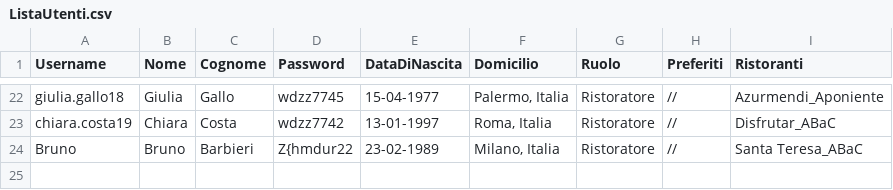
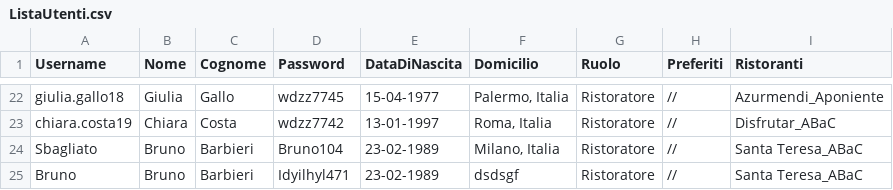
Before and after one commit to FrancescoSemenzato/TheKnifeBarleraSemenzato, a CSV file: FilesCSV/ListaUtenti.csv, drawn as a sheet; only a part is shown, gaps mark what is left out.

Commit message:
Finito modalità Ristoratore

```diff
--- a/FilesCSV/ListaUtenti.csv
+++ b/FilesCSV/ListaUtenti.csv
@@ -23,2 +23,3 @@ giulia.gallo18;Giulia;Gallo;wdzz7745;15-04-1977;Palermo, Italia;Ristoratore;//;A
 chiara.costa19;Chiara;Costa;wdzz7742;13-01-1997;Roma, Italia;Ristoratore;//;Disfrutar_ABaC
-Bruno;Bruno;Barbieri;Z{hmdur22;23-02-1989;Milano, Italia;Ristoratore;//;Santa Teresa_ABaC
+Sbagliato;Bruno;Barbieri;Bruno104;23-02-1989;Milano, Italia;Ristoratore;//;Santa Teresa_ABaC
+Bruno;Bruno;Barbieri;Idyilhyl471;23-02-1989;dsdsgf;Ristoratore;//;Santa Teresa_ABaC
```
Also changed, not shown: 12 other files.
